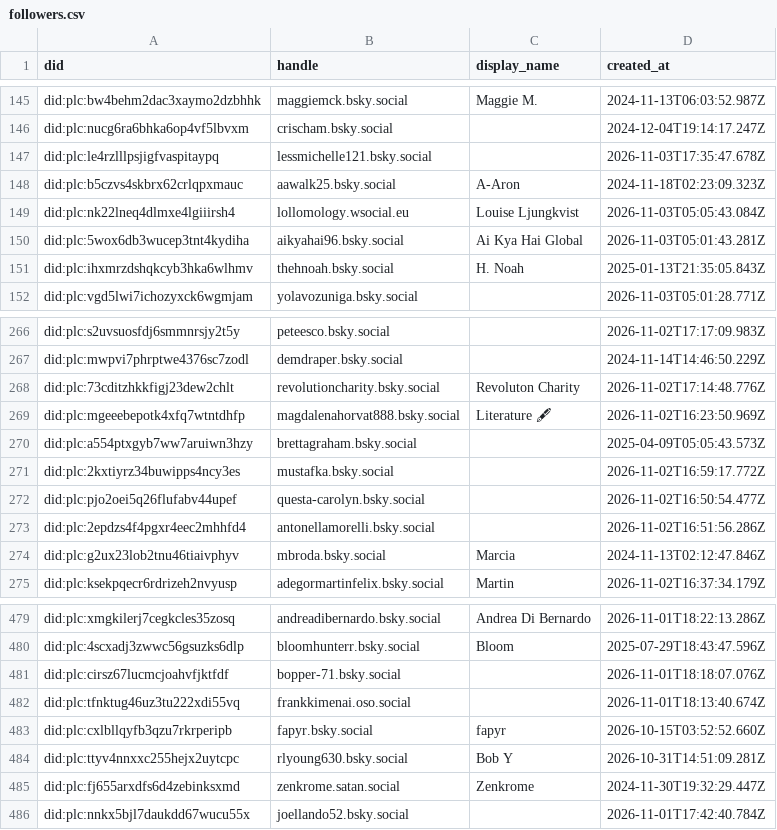
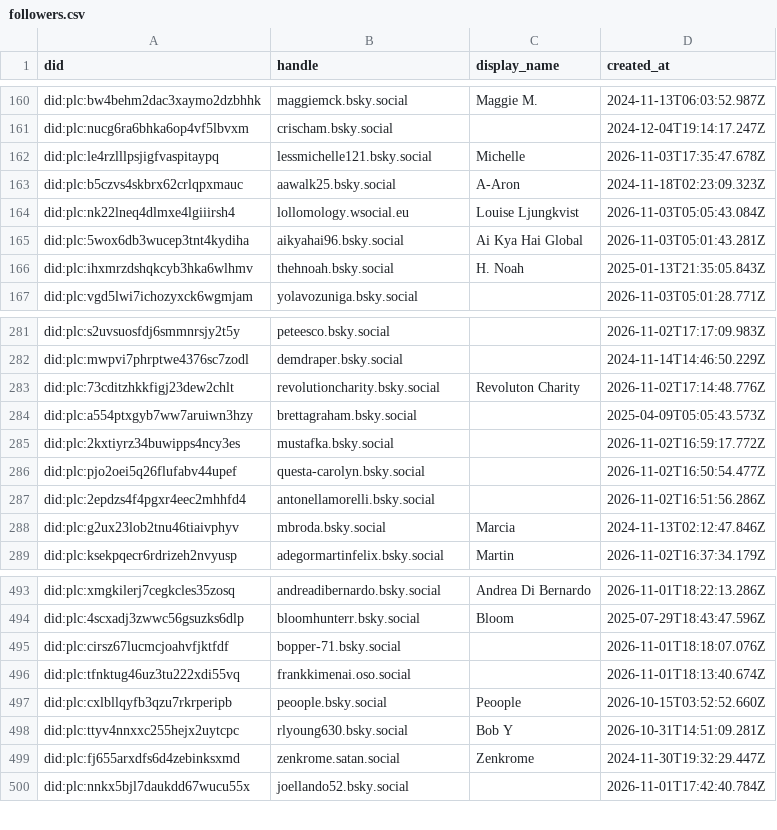
Before and after one commit to brianckeegan/bluesky-datascience, a CSV file: Notebooks/Part 01 - Collecting Data at Scale/data/followers.csv, drawn as a sheet; only a part is shown, gaps mark what is left out; removed rows and columns are numbered as before the commit, all else as after; the diff covers the shown part only; the diff names each change by its address in the sheet, - before the commit and + after, or states it on an @@ line.

```diff
--- a/Notebooks/Part 01 - Collecting Data at Scale/data/followers.csv
+++ b/Notebooks/Part 01 - Collecting Data at Scale/data/followers.csv
-C162 (display_name): (empty)
+C162 (display_name): Michelle
-row 269: did:plc:mgeeebepotk4xfq7wtntdhfp | magdalenahorvat888.bsky.social | Literature 🖋 | 2026-11-02T16:23:50.969Z
-B497 (handle): fapyr.bsky.social
+B497 (handle): peoople.bsky.social
-C497 (display_name): fapyr
+C497 (display_name): Peoople
```
Also changed, not shown: 18 added rows, 18 removed rows and 1 moved row elsewhere in this file, 8 other files.
